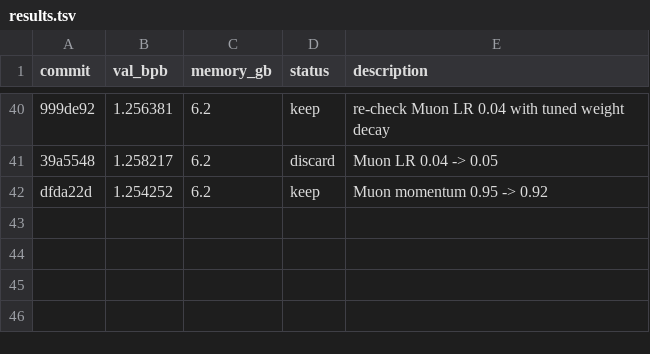
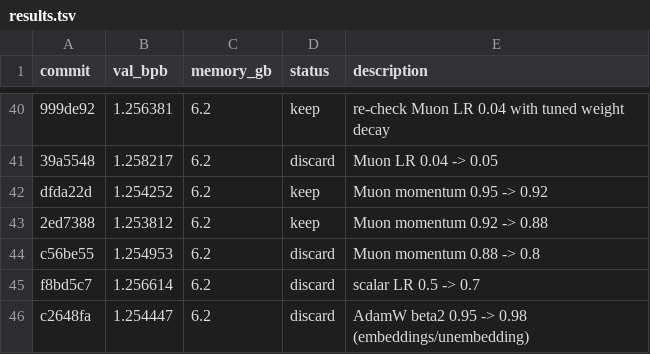
Before and after one commit to isque03/autoresearch-mlx, a TSV file: results.tsv, drawn as a sheet; only a part is shown, gaps mark what is left out; the diff names each change by its address in the sheet, - before the commit and + after, or states it on an @@ line.

Commit message:
experiment: Muon momentum 0.92 -> 0.88

```diff
--- a/results.tsv
+++ b/results.tsv
+row 43: 2ed7388 | 1.253812 | 6.2 | keep | Muon momentum 0.92 -> 0.88
+row 44: c56be55 | 1.254953 | 6.2 | discard | Muon momentum 0.88 -> 0.8
+row 45: f8bd5c7 | 1.256614 | 6.2 | discard | scalar LR 0.5 -> 0.7
+row 46: c2648fa | 1.254447 | 6.2 | discard | AdamW beta2 0.95 -> 0.98 (embeddings/unembedding)
```
Also changed, not shown: 1 other file.
